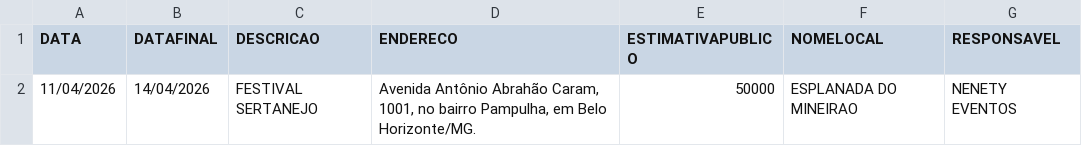
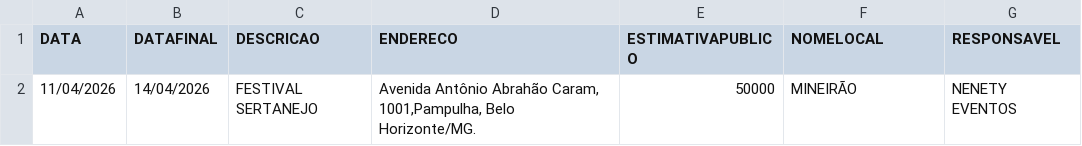
Before and after one commit to vanderlucioevaristo/Mapa, a CSV file: eventos_bh.csv, drawn as a sheet.

```diff
--- a/eventos_bh.csv
+++ b/eventos_bh.csv
@@ -1,2 +1,2 @@
 DATA;DATAFINAL;DESCRICAO;ENDERECO;ESTIMATIVAPUBLICO;NOMELOCAL;RESPONSAVEL
-11/04/2026;14/04/2026;FESTIVAL SERTANEJO;Avenida Antônio Abrahão Caram, 1001, no bairro Pampulha, em Belo Horizonte/MG.;50000;ESPLANADA DO MINEIRAO;NENETY EVENTOS
+11/04/2026;14/04/2026;FESTIVAL SERTANEJO;Avenida Antônio Abrahão Caram, 1001,Pampulha, Belo Horizonte/MG.;50000;MINEIRÃO;NENETY EVENTOS
```
Also changed, not shown: 5 other files.
